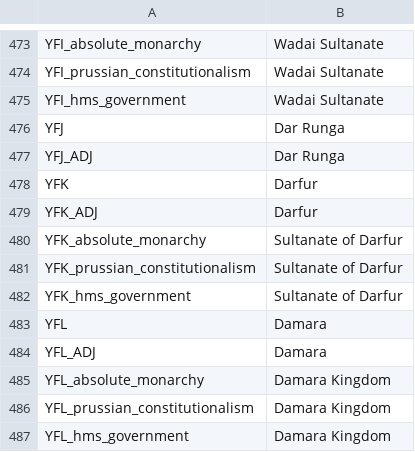
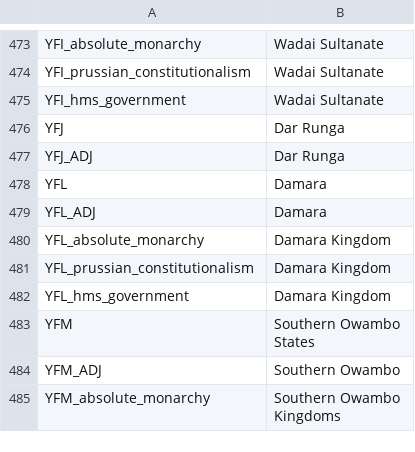
Before and after one commit to Nivaturimika/AHMP, a CSV file: AHPM_MP/localisation/open v2 text.csv, drawn as a sheet; only a part is shown, gaps mark what is left out; the shorter side is filled out with more unchanged rows.

Commit message:
Darfur

```diff
--- a/AHPM_MP/localisation/open v2 text.csv
+++ b/AHPM_MP/localisation/open v2 text.csv
@@ -477,7 +477,2 @@ YFJ;Dar Runga
 YFJ_ADJ;Dar Runga
-YFK;Darfur
-YFK_ADJ;Darfur
-YFK_absolute_monarchy;Sultanate of Darfur
-YFK_prussian_constitutionalism;Sultanate of Darfur
-YFK_hms_government;Sultanate of Darfur
 YFL;Damara
```
Also changed, not shown: 8 other files.
